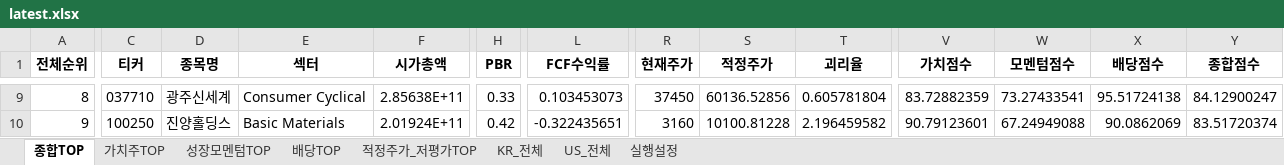
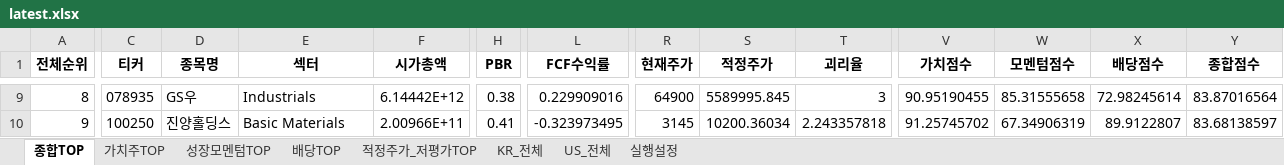
Before and after one commit to cskono1csm/stock-scanner, an Excel workbook: docs/reports/latest.xlsx, sheet 종합TOP, drawn as a sheet; only a part is shown, gaps mark what is left out; values as stored, in another font and other column widths than the file's, no borders; the diff covers the shown part only; the diff names each change by its address in the sheet, - before the commit and + after, or states it on an @@ line.

```diff
--- a/docs/reports/latest.xlsx (sheet 종합TOP)
+++ b/docs/reports/latest.xlsx (sheet 종합TOP)
-C9 (티커): 037710
+C9 (티커): 078935
-D9 (종목명): 광주신세계
+D9 (종목명): GS우
-E9 (섹터): Consumer Cyclical
+E9 (섹터): Industrials
-F9 (시가총액): 2.85638E+11
+F9 (시가총액): 6.14442E+12
-H9 (PBR): 0.33
+H9 (PBR): 0.38
-L9 (FCF수익률): 0.103453073
+L9 (FCF수익률): 0.229909016
-R9 (현재주가): 37450
+R9 (현재주가): 64900
-S9 (적정주가): 60136.52856
+S9 (적정주가): 5589995.845
-T9 (괴리율): 0.605781804
+T9 (괴리율): 3
-V9 (가치점수): 83.72882359
+V9 (가치점수): 90.95190455
-W9 (모멘텀점수): 73.27433541
+W9 (모멘텀점수): 85.31555658
-X9 (배당점수): 95.51724138
+X9 (배당점수): 72.98245614
-Y9 (종합점수): 84.12900247
+Y9 (종합점수): 83.87016564
-F10 (시가총액): 2.01924E+11
+F10 (시가총액): 2.00966E+11
-H10 (PBR): 0.42
+H10 (PBR): 0.41
-L10 (FCF수익률): -0.322435651
+L10 (FCF수익률): -0.323973495
-R10 (현재주가): 3160
+R10 (현재주가): 3145
-S10 (적정주가): 10100.81228
+S10 (적정주가): 10200.36034
-T10 (괴리율): 2.196459582
+T10 (괴리율): 2.243357818
-V10 (가치점수): 90.79123601
+V10 (가치점수): 91.25745702
-W10 (모멘텀점수): 67.24949088
+W10 (모멘텀점수): 67.34906319
-X10 (배당점수): 90.0862069
+X10 (배당점수): 89.9122807
-Y10 (종합점수): 83.51720374
+Y10 (종합점수): 83.68138597
```
Also changed, not shown: 1676 edited cells elsewhere in this sheet, sheet KR_전체, sheet US_전체, sheet 적정주가_저평가TOP, sheet 배당TOP, sheet 성장모멘텀TOP, sheet 가치주TOP, 1 more sheet, 1 other file.
